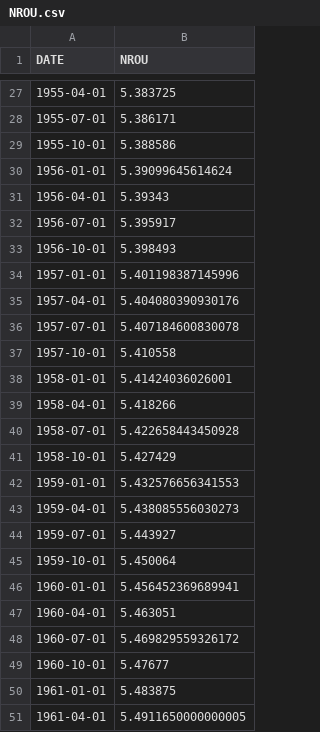
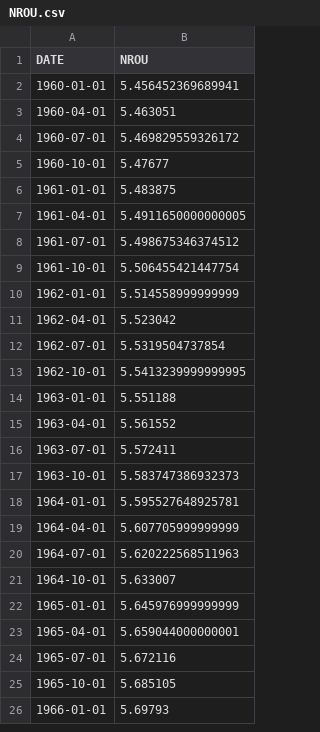
Before and after one commit to dkdeco/Econ-381, a CSV file: NROU.csv, drawn as a sheet; only a part is shown, gaps mark what is left out; the shorter side is filled out with more unchanged rows; the diff covers the shown part only; the diff names each change by its address in the sheet, - before the commit and + after, or states it on an @@ line.

Commit message:
Update NROU.csv

```diff
--- a/NROU.csv
+++ b/NROU.csv
-row 27: 1955-04-01 | 5.383725
-row 28: 1955-07-01 | 5.386171
-row 29: 1955-10-01 | 5.388586
-row 30: 1956-01-01 | 5.39099645614624
-row 31: 1956-04-01 | 5.39343
-row 32: 1956-07-01 | 5.395917
-row 33: 1956-10-01 | 5.398493
-row 34: 1957-01-01 | 5.401198387145996
-row 35: 1957-04-01 | 5.404080390930176
-row 36: 1957-07-01 | 5.407184600830078
-row 37: 1957-10-01 | 5.410558
-row 38: 1958-01-01 | 5.41424036026001
-row 39: 1958-04-01 | 5.418266
-row 40: 1958-07-01 | 5.422658443450928
-row 41: 1958-10-01 | 5.427429
-row 42: 1959-01-01 | 5.432576656341553
-row 43: 1959-04-01 | 5.438085556030273
-row 44: 1959-07-01 | 5.443927
-row 45: 1959-10-01 | 5.450064
```
Also changed, not shown: 25 removed rows elsewhere in this file.
